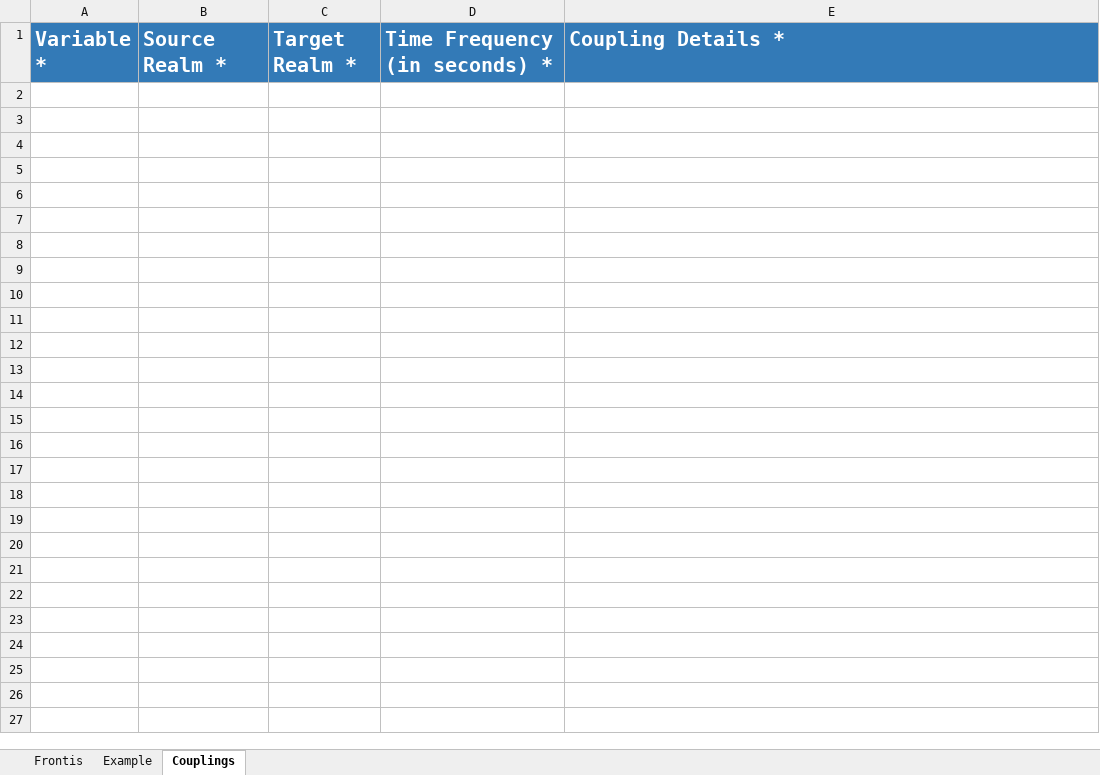
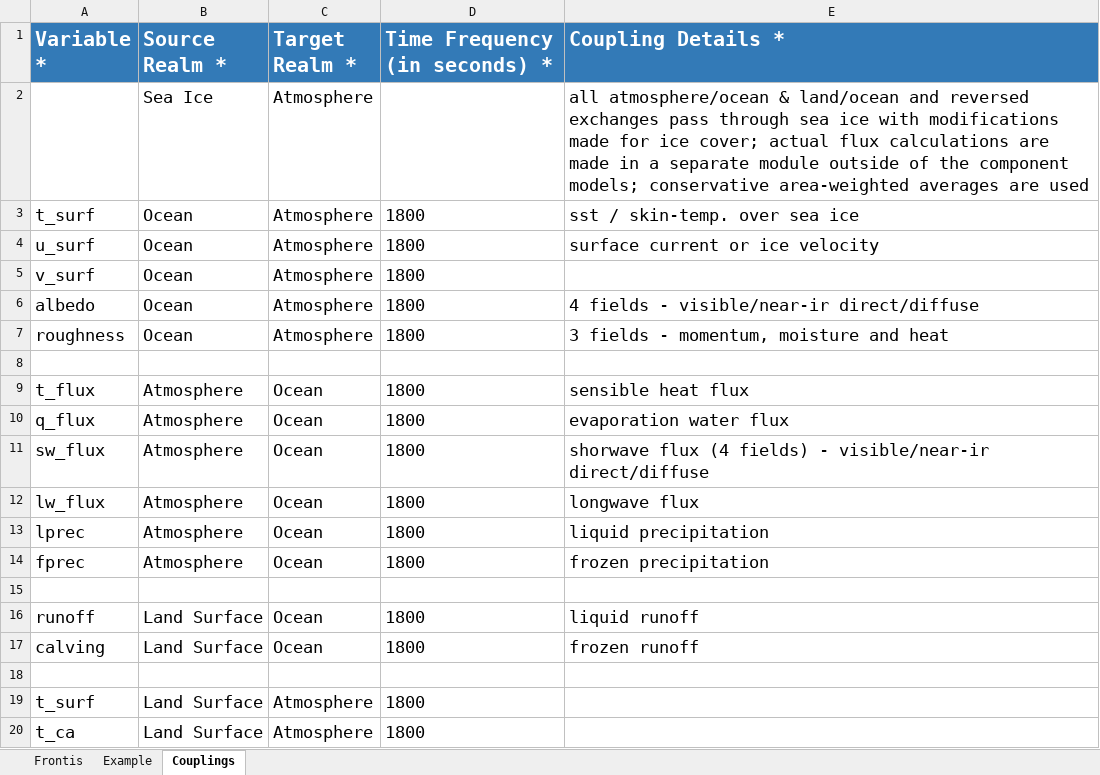
Before and after one commit to ES-DOC-INSTITUTIONAL/noaa-gfdl, an Excel workbook: cmip6/models/gfdl-cm4/cmip6_noaa-gfdl_gfdl-cm4_coupling.xlsx, sheet Couplings, drawn as a sheet; only a part is shown; values as stored, in another font and other column widths than the file's, no borders; charts and pictures and conditional formats not drawn; the diff covers the shown part only; the diff names each change by its address in the sheet, - before the commit and + after, or states it on an @@ line.

```diff
--- a/cmip6/models/gfdl-cm4/cmip6_noaa-gfdl_gfdl-cm4_coupling.xlsx (sheet Couplings)
+++ b/cmip6/models/gfdl-cm4/cmip6_noaa-gfdl_gfdl-cm4_coupling.xlsx (sheet Couplings)
+row 2:  | Sea Ice | Atmosphere |  | all atmosphere/ocean & land/ocean and reversed exchanges pass through sea ice with modifications made for ice cover; actual flux calculations are made in a separate module outside of the component models; conservative area-weighted averages are used
+row 3: t_surf | Ocean | Atmosphere | 1800 | sst / skin-temp. over sea ice
+row 4: u_surf | Ocean | Atmosphere | 1800 | surface current or ice velocity
+row 5: v_surf | Ocean | Atmosphere | 1800
+row 6: albedo | Ocean | Atmosphere | 1800 | 4 fields - visible/near-ir direct/diffuse
+row 7: roughness | Ocean | Atmosphere | 1800 | 3 fields - momentum, moisture and heat
+row 8: (empty)
+row 9: t_flux | Atmosphere | Ocean | 1800 | sensible heat flux
+row 10: q_flux | Atmosphere | Ocean | 1800 | evaporation water flux
+row 11: sw_flux | Atmosphere | Ocean | 1800 | shorwave flux (4 fields) - visible/near-ir direct/diffuse
+row 12: lw_flux | Atmosphere | Ocean | 1800 | longwave flux
+row 13: lprec | Atmosphere | Ocean | 1800 | liquid precipitation
+row 14: fprec | Atmosphere | Ocean | 1800 | frozen precipitation
+row 15: (empty)
+row 16: runoff | Land Surface | Ocean | 1800 | liquid runoff
+row 17: calving | Land Surface | Ocean | 1800 | frozen runoff
+row 18: (empty)
+row 19: t_surf | Land Surface | Atmosphere | 1800
+row 20: t_ca | Land Surface | Atmosphere | 1800
```
Also changed, not shown: 14 added rows elsewhere in this sheet, sheet Frontis, charts or pictures, cmip6/models/gfdl-cm4/cmip6_noaa-gfdl_gfdl-cm4_ocnbgchem.xlsx, cmip6/models/gfdl-cm4/cmip6_noaa-gfdl_gfdl-cm4_toplevel.xlsx, 2 other files.
